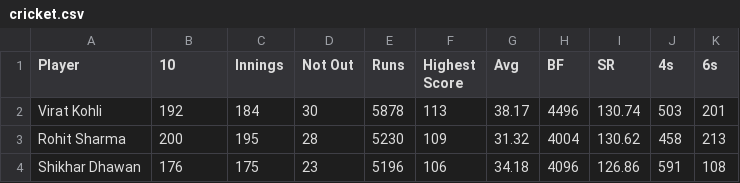
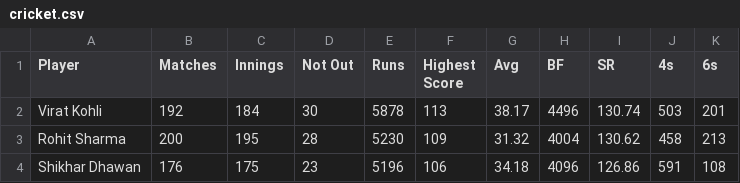
Before and after one commit to BhavyaMammai/Datasets, a CSV file: cricket.csv, drawn as a sheet; only a part is shown.

Commit message:
Update cricket.csv

```diff
--- a/cricket.csv
+++ b/cricket.csv
@@ -1,2 +1,2 @@
-Player, 10,	Innings,	Not Out,	Runs,	Highest Score,	Avg,	BF,	SR,	4s,	6s
+Player, Matches,	Innings,	Not Out,	Runs,	Highest Score,	Avg,	BF,	SR,	4s,	6s
 Virat Kohli,	192,	184,	30,	5878,	113,	38.17,	4496,	130.74,	503,	201
```
